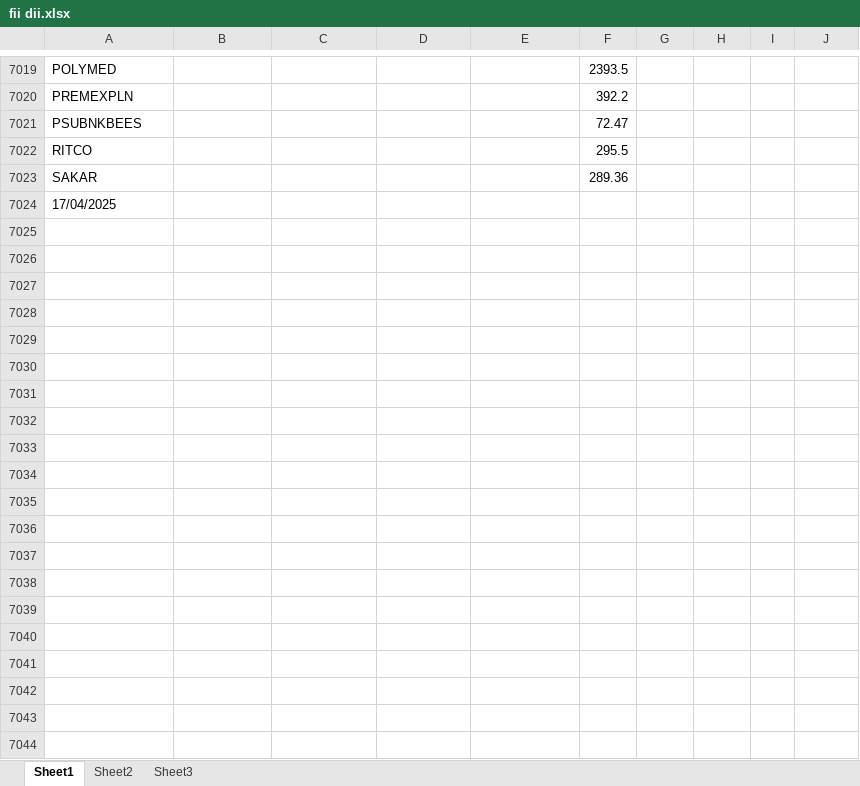
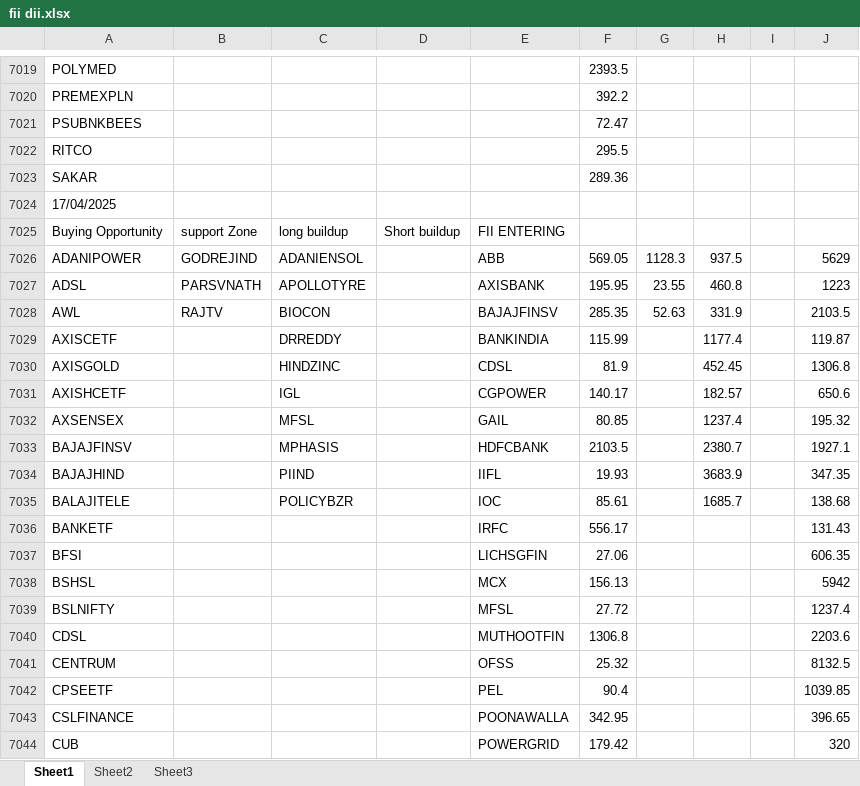
Before and after one commit to amirathor/Story, an Excel workbook: fii dii.xlsx, sheet Sheet1, drawn as a sheet; only a part is shown, gaps mark what is left out; values as stored, in another font and other column widths than the file's, no borders; the diff covers the shown part only; the diff names each change by its address in the sheet, - before the commit and + after, or states it on an @@ line.

```diff
--- a/fii dii.xlsx (sheet Sheet1)
+++ b/fii dii.xlsx (sheet Sheet1)
+row 7025: Buying Opportunity | support Zone | long buildup | Short buildup | FII ENTERING
+row 7026: ADANIPOWER | GODREJIND | ADANIENSOL |  | ABB | 569.05 | 1128.3 | 937.5 |  | 5629
+row 7027: ADSL | PARSVNATH | APOLLOTYRE |  | AXISBANK | 195.95 | 23.55 | 460.8 |  | 1223
+row 7028: AWL | RAJTV | BIOCON |  | BAJAJFINSV | 285.35 | 52.63 | 331.9 |  | 2103.5
+row 7029: AXISCETF |  | DRREDDY |  | BANKINDIA | 115.99 |  | 1177.4 |  | 119.87
+row 7030: AXISGOLD |  | HINDZINC |  | CDSL | 81.9 |  | 452.45 |  | 1306.8
+row 7031: AXISHCETF |  | IGL |  | CGPOWER | 140.17 |  | 182.57 |  | 650.6
+row 7032: AXSENSEX |  | MFSL |  | GAIL | 80.85 |  | 1237.4 |  | 195.32
+row 7033: BAJAJFINSV |  | MPHASIS |  | HDFCBANK | 2103.5 |  | 2380.7 |  | 1927.1
+row 7034: BAJAJHIND |  | PIIND |  | IIFL | 19.93 |  | 3683.9 |  | 347.35
+row 7035: BALAJITELE |  | POLICYBZR |  | IOC | 85.61 |  | 1685.7 |  | 138.68
+row 7036: BANKETF |  |  |  | IRFC | 556.17 |  |  |  | 131.43
+row 7037: BFSI |  |  |  | LICHSGFIN | 27.06 |  |  |  | 606.35
+row 7038: BSHSL |  |  |  | MCX | 156.13 |  |  |  | 5942
+row 7039: BSLNIFTY |  |  |  | MFSL | 27.72 |  |  |  | 1237.4
+row 7040: CDSL |  |  |  | MUTHOOTFIN | 1306.8 |  |  |  | 2203.6
+row 7041: CENTRUM |  |  |  | OFSS | 25.32 |  |  |  | 8132.5
+row 7042: CPSEETF |  |  |  | PEL | 90.4 |  |  |  | 1039.85
+row 7043: CSLFINANCE |  |  |  | POONAWALLA | 342.95 |  |  |  | 396.65
+row 7044: CUB |  |  |  | POWERGRID | 179.42 |  |  |  | 320
```
Also changed, not shown: 346 added rows elsewhere in this sheet, fidi.xlsx, 1 other file.
